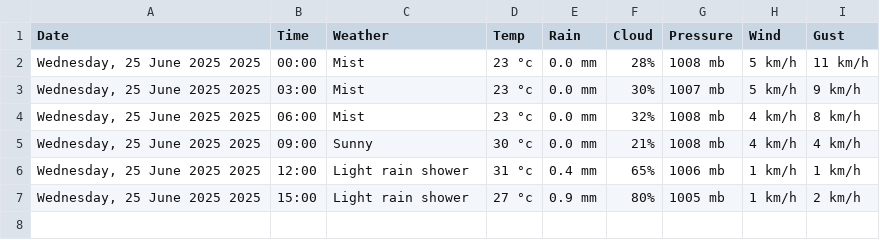
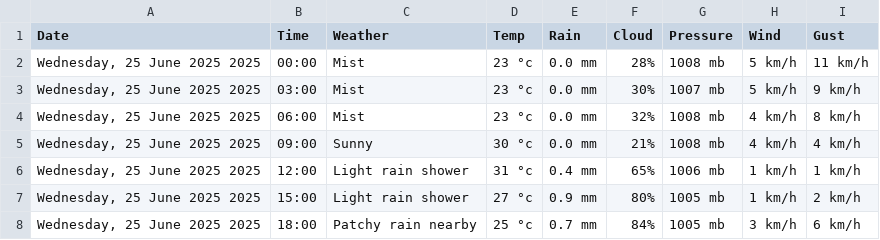
Before and after one commit to Myboo235/weather_forecast_app, a CSV file: data/data_online.csv, drawn as a sheet; the diff names each change by its address in the sheet, - before the commit and + after, or states it on an @@ line.

```diff
--- a/data/data_online.csv
+++ b/data/data_online.csv
+row 8: Wednesday, 25 June 2025 2025 | 18:00 | Patchy rain nearby | 25 °c | 0.7 mm | 84% | 1005 mb | 3 km/h | 6 km/h
```
Also changed, not shown: 4 other files.
